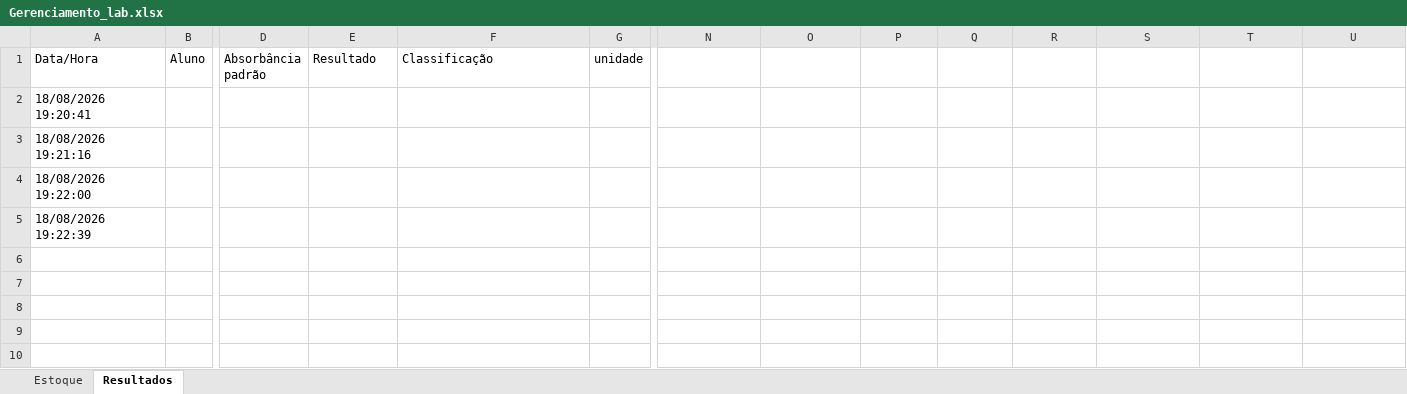
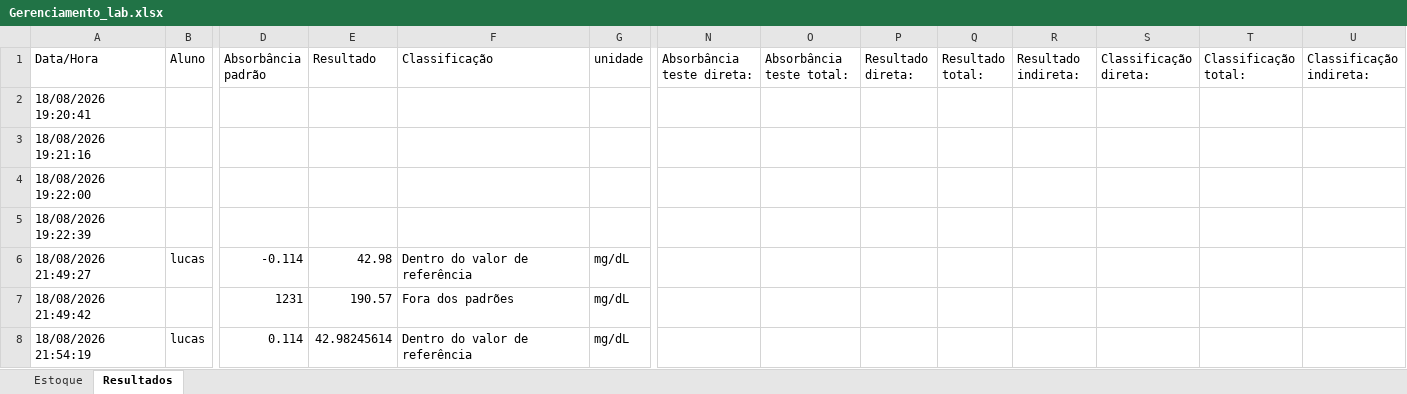
Before and after one commit to lucaslacerda2335-maker/Laboratorio, an Excel workbook: Gerenciamento_lab.xlsx, sheet Resultados, drawn as a sheet; only a part is shown, gaps mark what is left out; values as stored, in another font and other column widths than the file's, no borders; rows hold the shown columns only; the diff names each change by its address in the sheet, - before the commit and + after, or states it on an @@ line.

```diff
--- a/Gerenciamento_lab.xlsx (sheet Resultados)
+++ b/Gerenciamento_lab.xlsx (sheet Resultados)
-N1: (empty)
+N1: Absorbância teste direta:
-O1: (empty)
+O1: Absorbância teste total:
-P1: (empty)
+P1: Resultado direta:
-Q1: (empty)
+Q1: Resultado total:
-R1: (empty)
+R1: Resultado indireta:
-S1: (empty)
+S1: Classificação direta:
-T1: (empty)
+T1: Classificação total:
-U1: (empty)
+U1: Classificação indireta:
+row 6: 18/08/2026 21:49:27 | lucas | -0.114 | 42.98 | Dentro do valor de referência | mg/dL
+row 7: 18/08/2026 21:49:42 |  | 1231 | 190.57 | Fora dos padrões | mg/dL
+row 8: 18/08/2026 21:54:19 | lucas | 0.114 | 42.98245614 | Dentro do valor de referência | mg/dL
```
Also changed, not shown: sheet Estoque, 2 other files.
